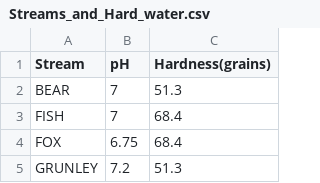
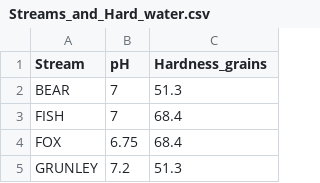
Before and after one commit to elray1/stat140_s2018, a CSV file: data/sdm4/Streams_and_Hard_water.csv, drawn as a sheet; only a part is shown.

Commit message:
streams and hard water col name cleanup

```diff
--- a/data/sdm4/Streams_and_Hard_water.csv
+++ b/data/sdm4/Streams_and_Hard_water.csv
@@ -1,2 +1,2 @@
-Stream,pH,Hardness(grains)
+Stream,pH,Hardness_grains
 BEAR,7,51.3
```
